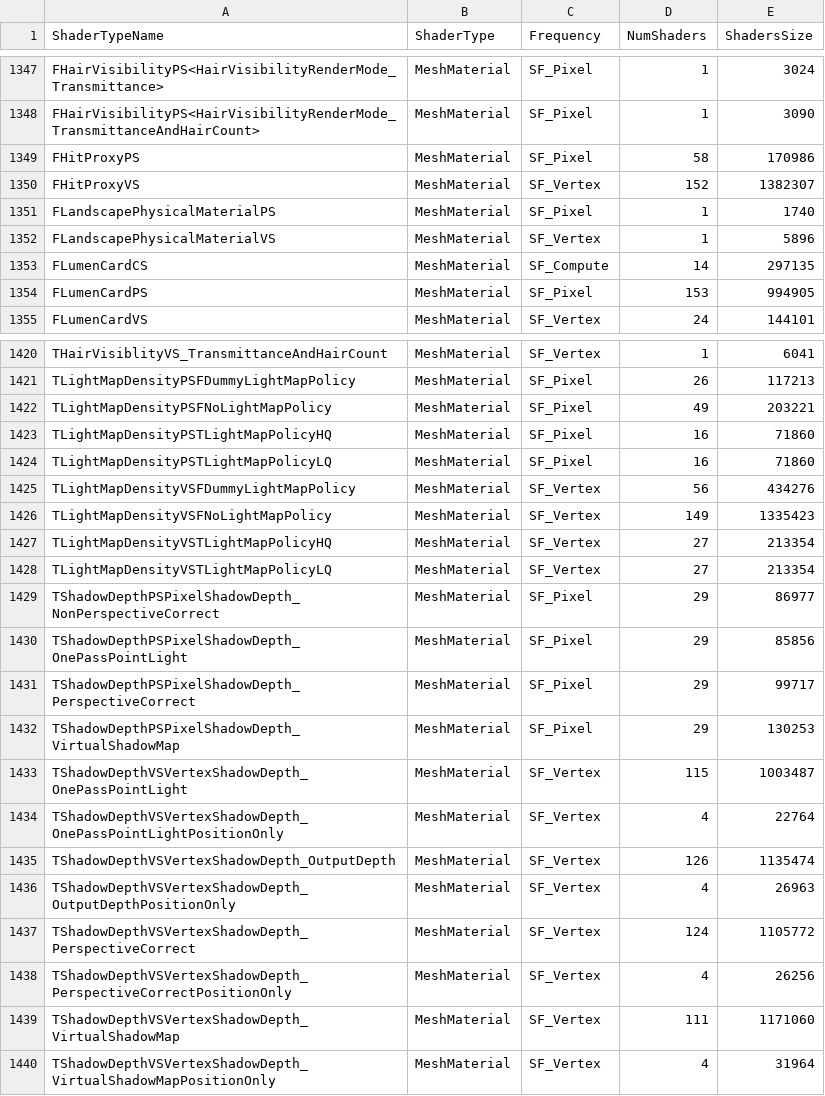
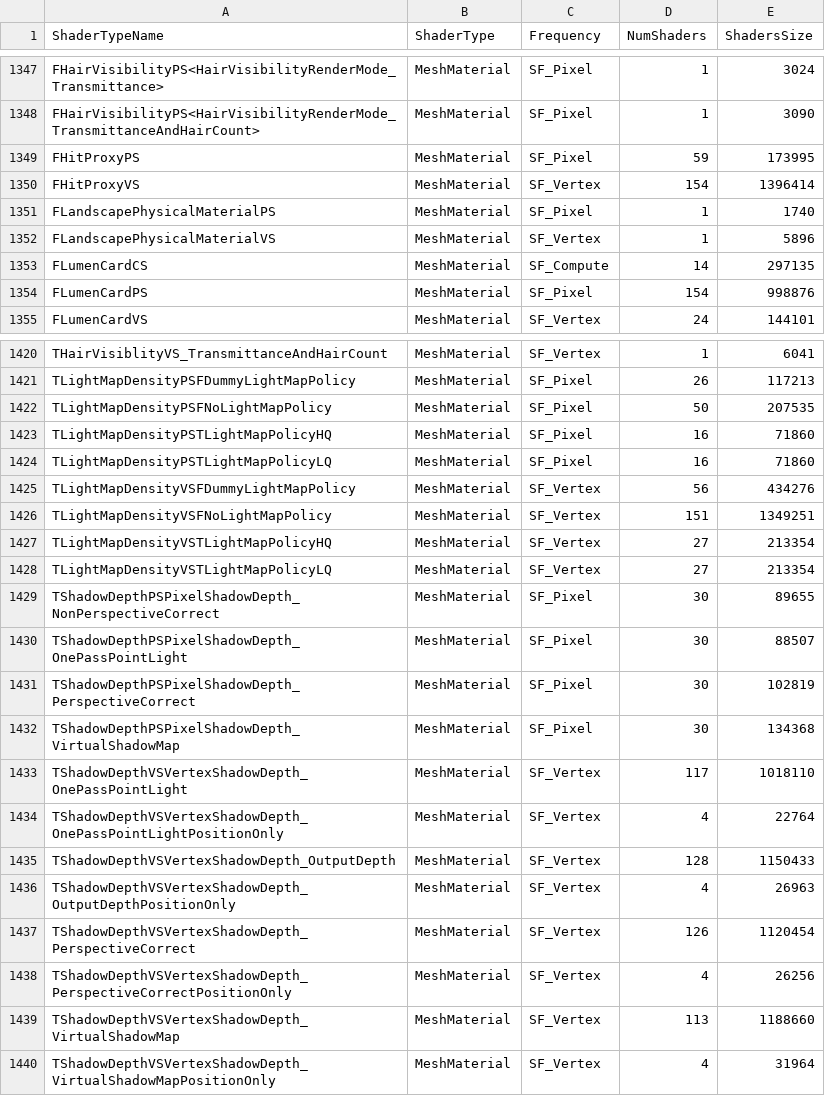
Before and after one commit to Alex-St0ne/PenGwyn-Honours-Project, a CSV file: PenGwyn/Saved/ShaderDebugInfo/PCD3D_SM6/ShaderTypeStats.csv, drawn as a sheet; only a part is shown, gaps mark what is left out; the diff covers the shown part only.

```diff
--- a/PenGwyn/Saved/ShaderDebugInfo/PCD3D_SM6/ShaderTypeStats.csv
+++ b/PenGwyn/Saved/ShaderDebugInfo/PCD3D_SM6/ShaderTypeStats.csv
@@ -1348,4 +1348,4 @@
 "FHairVisibilityPS<HairVisibilityRenderMode_TransmittanceAndHairCount>","MeshMaterial","SF_Pixel","1","3090"
-"FHitProxyPS","MeshMaterial","SF_Pixel","58","170986"
-"FHitProxyVS","MeshMaterial","SF_Vertex","152","1382307"
+"FHitProxyPS","MeshMaterial","SF_Pixel","59","173995"
+"FHitProxyVS","MeshMaterial","SF_Vertex","154","1396414"
 "FLandscapePhysicalMaterialPS","MeshMaterial","SF_Pixel","1","1740"
@@ -1353,3 +1353,3 @@
 "FLumenCardCS","MeshMaterial","SF_Compute","14","297135"
-"FLumenCardPS","MeshMaterial","SF_Pixel","153","994905"
+"FLumenCardPS","MeshMaterial","SF_Pixel","154","998876"
 "FLumenCardVS","MeshMaterial","SF_Vertex","24","144101"
@@ -1421,3 +1421,3 @@
 "TLightMapDensityPSFDummyLightMapPolicy","MeshMaterial","SF_Pixel","26","117213"
-"TLightMapDensityPSFNoLightMapPolicy","MeshMaterial","SF_Pixel","49","203221"
+"TLightMapDensityPSFNoLightMapPolicy","MeshMaterial","SF_Pixel","50","207535"
 "TLightMapDensityPSTLightMapPolicyHQ","MeshMaterial","SF_Pixel","16","71860"
@@ -1425,16 +1425,16 @@
 "TLightMapDensityVSFDummyLightMapPolicy","MeshMaterial","SF_Vertex","56","434276"
-"TLightMapDensityVSFNoLightMapPolicy","MeshMaterial","SF_Vertex","149","1335423"
+"TLightMapDensityVSFNoLightMapPolicy","MeshMaterial","SF_Vertex","151","1349251"
 "TLightMapDensityVSTLightMapPolicyHQ","MeshMaterial","SF_Vertex","27","213354"
 "TLightMapDensityVSTLightMapPolicyLQ","MeshMaterial","SF_Vertex","27","213354"
-"TShadowDepthPSPixelShadowDepth_NonPerspectiveCorrect","MeshMaterial","SF_Pixel","29","86977"
-"TShadowDepthPSPixelShadowDepth_OnePassPointLight","MeshMaterial","SF_Pixel","29","85856"
-"TShadowDepthPSPixelShadowDepth_PerspectiveCorrect","MeshMaterial","SF_Pixel","29","99717"
-"TShadowDepthPSPixelShadowDepth_VirtualShadowMap","MeshMaterial","SF_Pixel","29","130253"
-"TShadowDepthVSVertexShadowDepth_OnePassPointLight","MeshMaterial","SF_Vertex","115","1003487"
+"TShadowDepthPSPixelShadowDepth_NonPerspectiveCorrect","MeshMaterial","SF_Pixel","30","89655"
+"TShadowDepthPSPixelShadowDepth_OnePassPointLight","MeshMaterial","SF_Pixel","30","88507"
+"TShadowDepthPSPixelShadowDepth_PerspectiveCorrect","MeshMaterial","SF_Pixel","30","102819"
+"TShadowDepthPSPixelShadowDepth_VirtualShadowMap","MeshMaterial","SF_Pixel","30","134368"
+"TShadowDepthVSVertexShadowDepth_OnePassPointLight","MeshMaterial","SF_Vertex","117","1018110"
 "TShadowDepthVSVertexShadowDepth_OnePassPointLightPositionOnly","MeshMaterial","SF_Vertex","4","22764"
-"TShadowDepthVSVertexShadowDepth_OutputDepth","MeshMaterial","SF_Vertex","126","1135474"
+"TShadowDepthVSVertexShadowDepth_OutputDepth","MeshMaterial","SF_Vertex","128","1150433"
 "TShadowDepthVSVertexShadowDepth_OutputDepthPositionOnly","MeshMaterial","SF_Vertex","4","26963"
-"TShadowDepthVSVertexShadowDepth_PerspectiveCorrect","MeshMaterial","SF_Vertex","124","1105772"
+"TShadowDepthVSVertexShadowDepth_PerspectiveCorrect","MeshMaterial","SF_Vertex","126","1120454"
 "TShadowDepthVSVertexShadowDepth_PerspectiveCorrectPositionOnly","MeshMaterial","SF_Vertex","4","26256"
-"TShadowDepthVSVertexShadowDepth_VirtualShadowMap","MeshMaterial","SF_Vertex","111","1171060"
+"TShadowDepthVSVertexShadowDepth_VirtualShadowMap","MeshMaterial","SF_Vertex","113","1188660"
 "TShadowDepthVSVertexShadowDepth_VirtualShadowMapPositionOnly","MeshMaterial","SF_Vertex","4","31964"
```
Also changed, not shown: 12 edited cells elsewhere in this file, PenGwyn/Saved/ShaderDebugInfo/PCD3D_SM5/ShaderTypeStats.csv, 16 other files.
